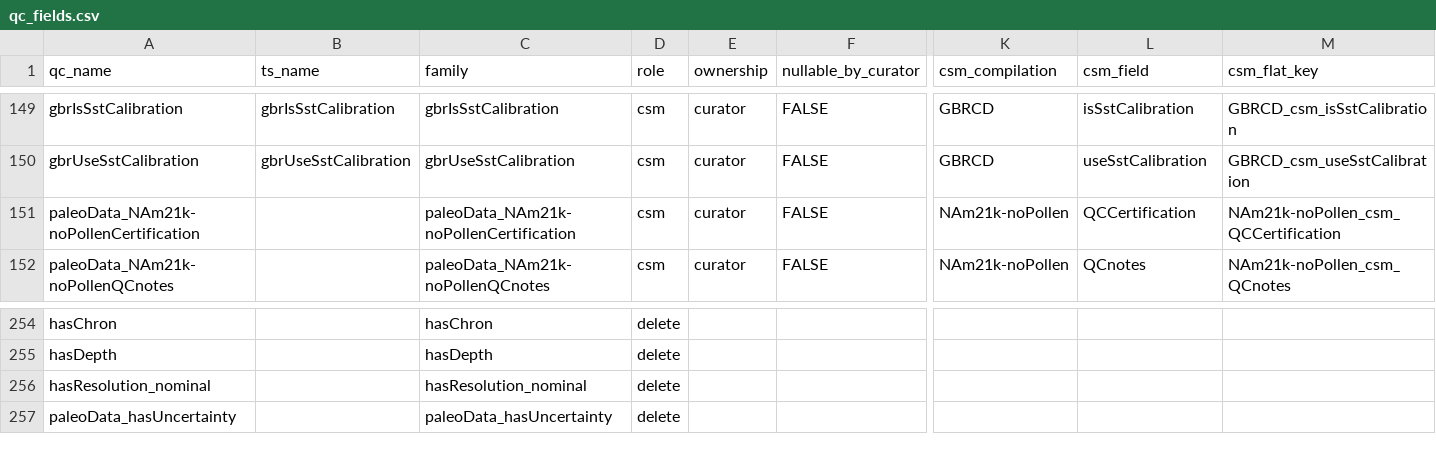
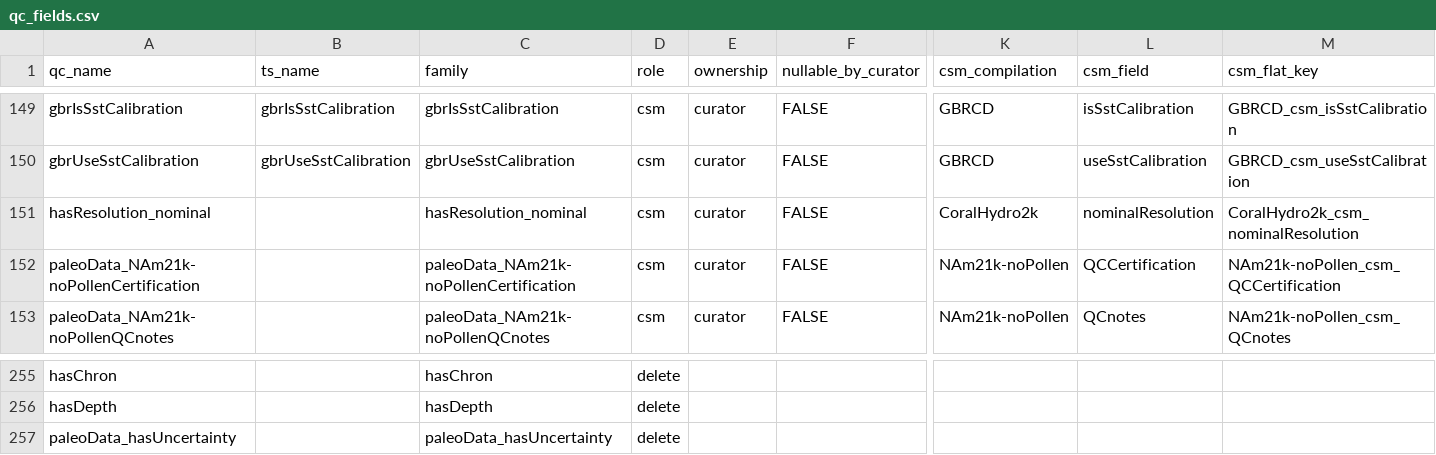
Before and after one commit to nickmckay/lipdverse-updater, a CSV file: inst/extdata/qc_fields.csv, drawn as a sheet; only a part is shown, gaps mark what is left out; removed rows and columns are numbered as before the commit, all else as after; rows hold the shown columns only; the diff names each change by its address in the sheet, - before the commit and + after, or states it on an @@ line.

```diff
--- a/inst/extdata/qc_fields.csv
+++ b/inst/extdata/qc_fields.csv
+row 151: hasResolution_nominal |  | hasResolution_nominal | csm | curator | FALSE | CoralHydro2k | nominalResolution | CoralHydro2k_csm_nominalResolution
-row 256: hasResolution_nominal |  | hasResolution_nominal | delete
```
Also changed, not shown: review/csm-field-names.csv, review/lipd key standardization - data.csv, 3 other files.
